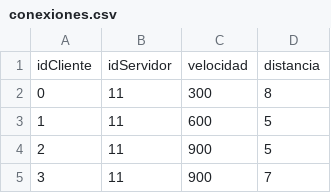
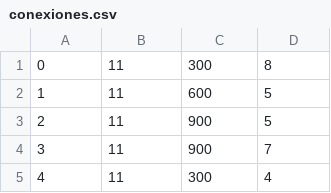
Before and after one commit to heuremi/lab3, a CSV file: conexiones.csv, drawn as a sheet; only a part is shown; the shorter side is filled out with more unchanged rows.

```diff
--- a/conexiones.csv
+++ b/conexiones.csv
@@ -1,2 +1 @@
-idCliente,idServidor,velocidad,distancia
 0,11,300,8
```
Also changed, not shown: servidores.csv, 3 other files.
